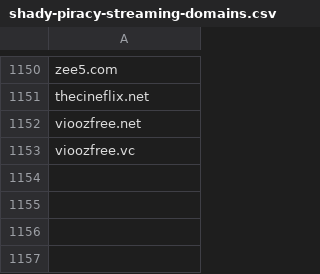
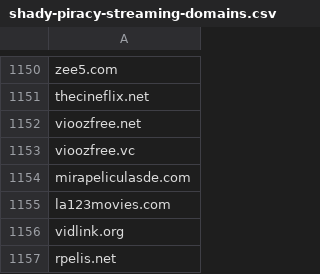
Before and after one commit to GVI-ONE-Cyber/Dynamic_Lists, a CSV file: shady-piracy-streaming-domains.csv, drawn as a sheet; only a part is shown, gaps mark what is left out.

Commit message:
Update shady-piracy-streaming-domains.csv
bulk add

```diff
--- a/shady-piracy-streaming-domains.csv
+++ b/shady-piracy-streaming-domains.csv
@@ -1153 +1153,5 @@ vioozfree.net
 vioozfree.vc
+mirapeliculasde.com
+la123movies.com
+vidlink.org
+rpelis.net
```
